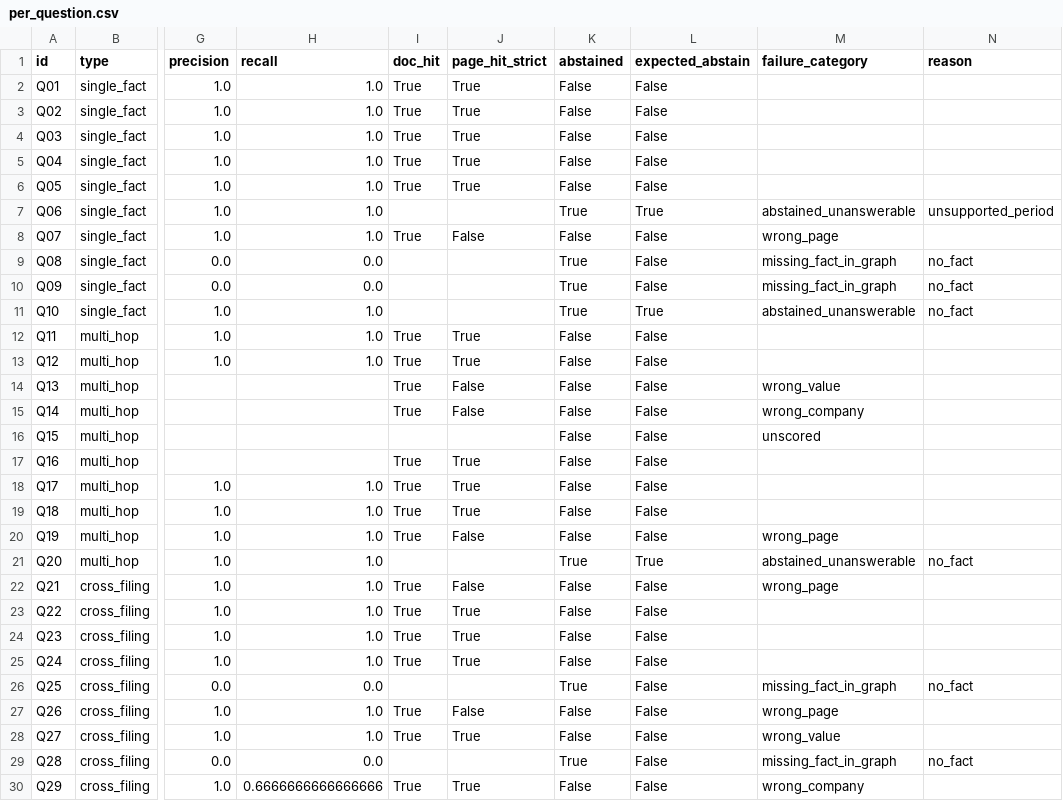
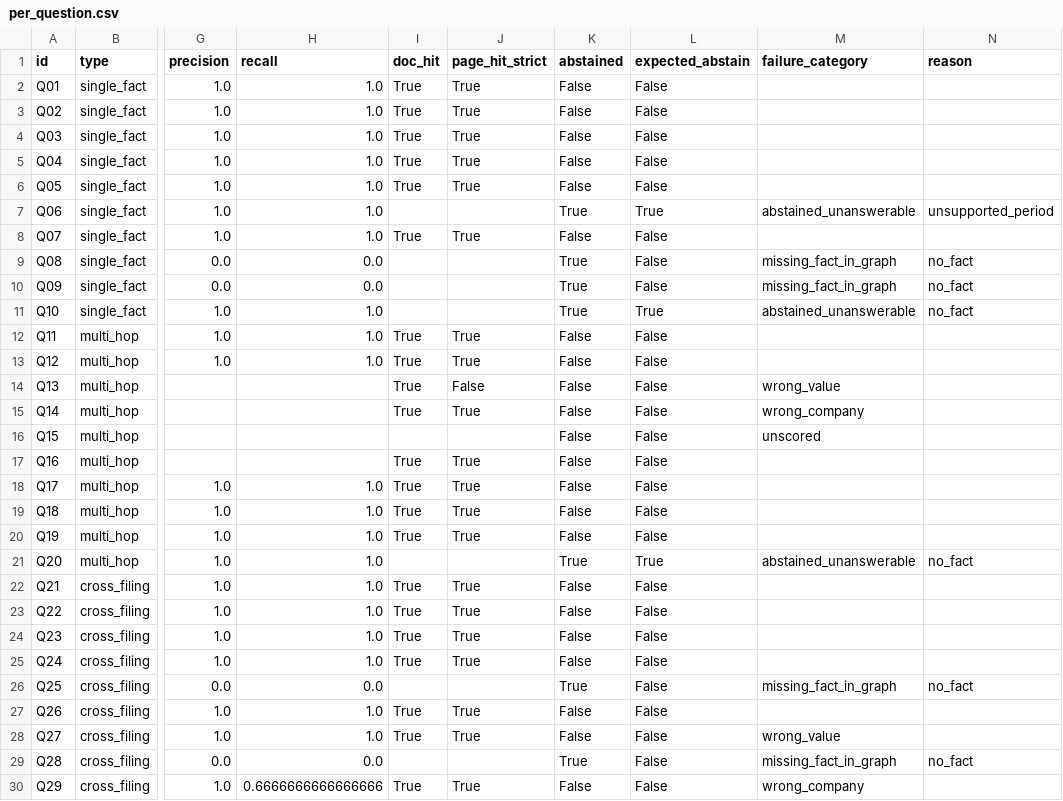
Before and after one commit to bomb-rajas/genloop-10k-kg, a CSV file: results/per_question.csv, drawn as a sheet; only a part is shown, gaps mark what is left out; the diff names each change by its address in the sheet, - before the commit and + after, or states it on an @@ line.

Commit message:
benchmark: blind gold review with acceptable_pages; scorer accepts them

```diff
--- a/results/per_question.csv
+++ b/results/per_question.csv
-J8 (page_hit_strict): False
+J8 (page_hit_strict): True
-M8 (failure_category): wrong_page
+M8 (failure_category): (empty)
-J15 (page_hit_strict): False
+J15 (page_hit_strict): True
-J20 (page_hit_strict): False
+J20 (page_hit_strict): True
-M20 (failure_category): wrong_page
+M20 (failure_category): (empty)
-J22 (page_hit_strict): False
+J22 (page_hit_strict): True
-M22 (failure_category): wrong_page
+M22 (failure_category): (empty)
-J27 (page_hit_strict): False
+J27 (page_hit_strict): True
-M27 (failure_category): wrong_page
+M27 (failure_category): (empty)
```
Also changed, not shown: 7 other files.
